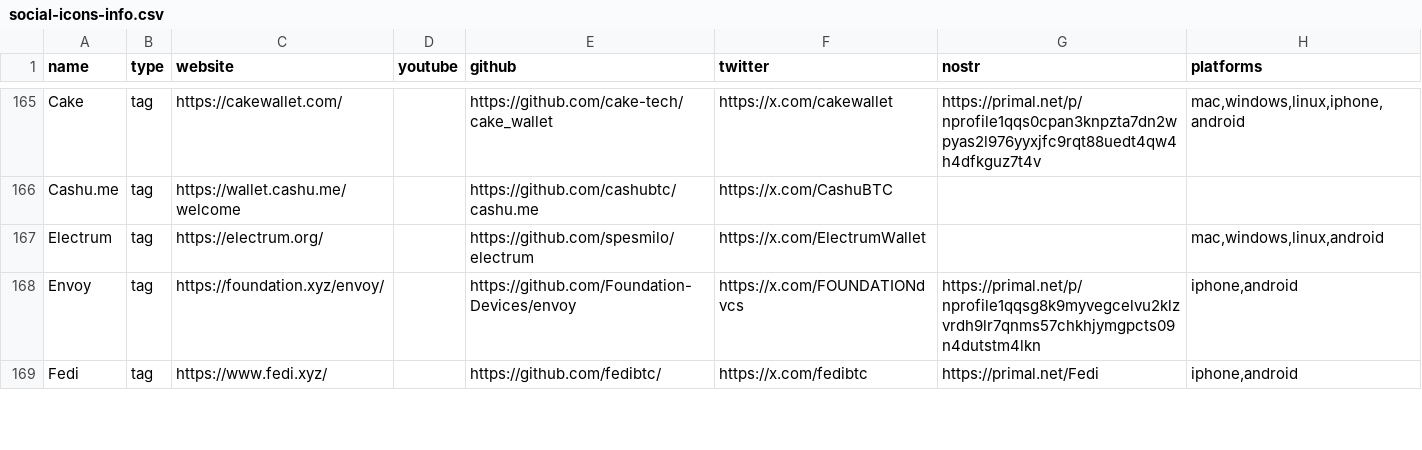
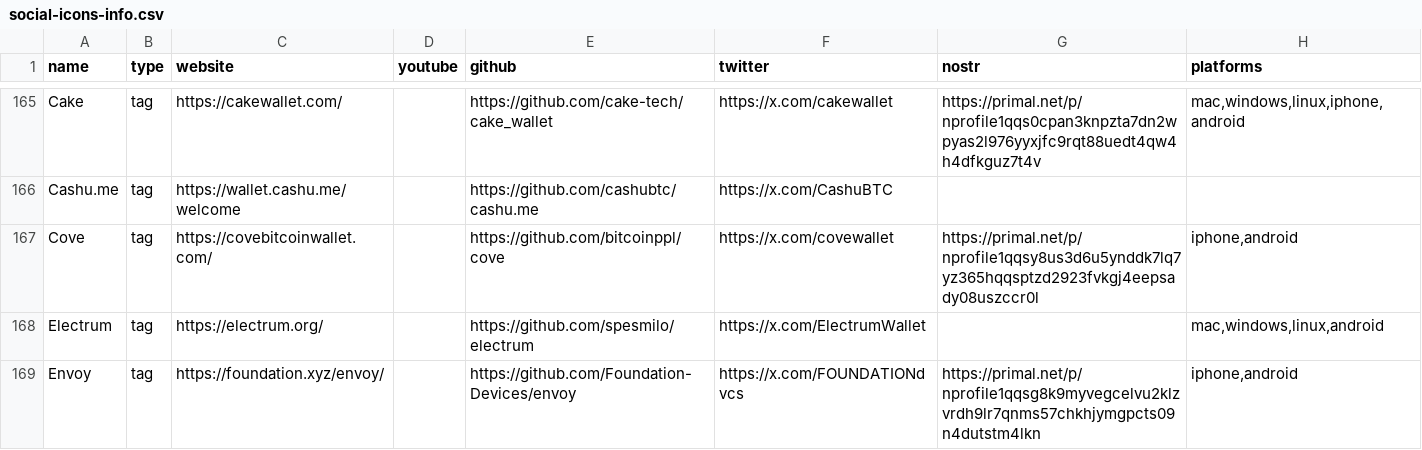
Before and after one commit to vake21/bitcointutorials.org, a CSV file: social-icons-info.csv, drawn as a sheet; only a part is shown, gaps mark what is left out; the shorter side is filled out with more unchanged rows; the diff names each change by its address in the sheet, - before the commit and + after, or states it on an @@ line.

```diff
--- a/social-icons-info.csv
+++ b/social-icons-info.csv
+row 167: Cove | tag | https://covebitcoinwallet.com/ |  | https://github.com/bitcoinppl/cove | https://x.com/covewallet | https://primal.net/p/nprofile1qqsy8us3d6u5ynddk7lq7yz365hqqsptzd2923fvkgj4eepsady08uszccr0l | iphone,android
```
Also changed, not shown: video_template.csv, 3 other files.
